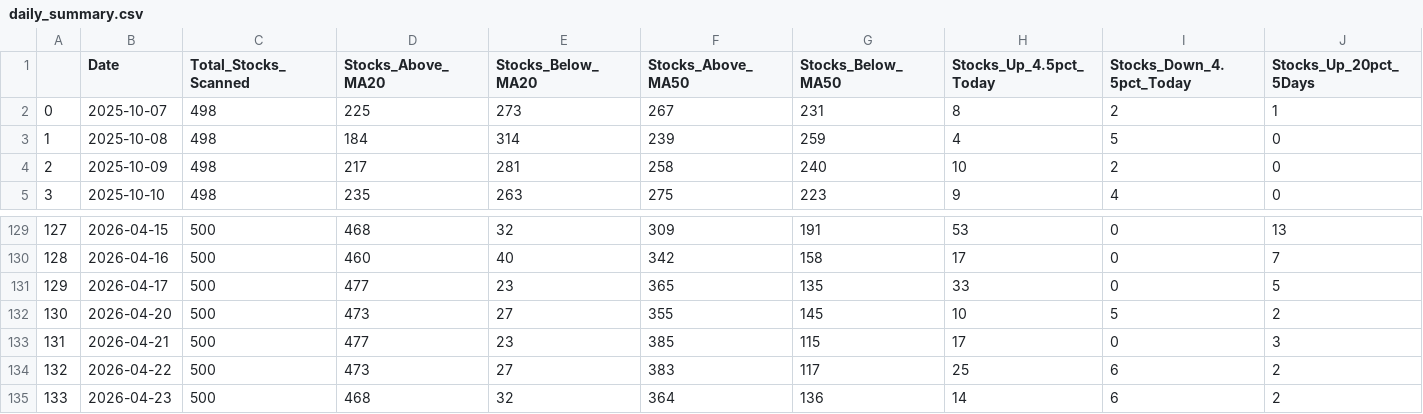
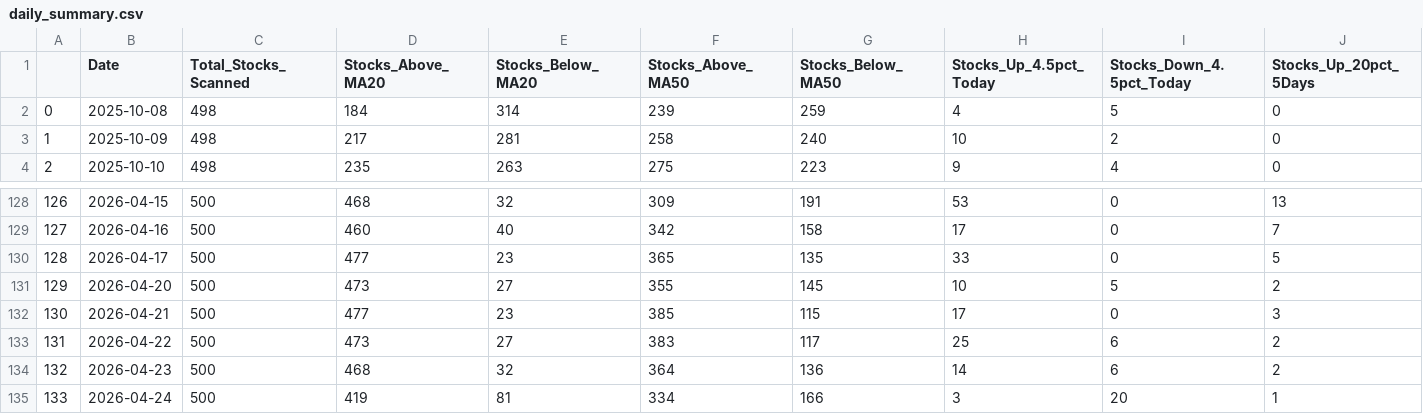
Before and after one commit to upendra-18/Multi-Regime-Market-State-Detection---Adaptive-Capital-Allocation-System, a CSV file: data/daily_summary.csv, drawn as a sheet; only a part is shown, gaps mark what is left out; removed rows and columns are numbered as before the commit, all else as after; rows hold the shown columns only; the diff names each change by its address in the sheet, - before the commit and + after, or states it on an @@ line.

```diff
--- a/data/daily_summary.csv
+++ b/data/daily_summary.csv
-row 2: 0 | 2025-10-07 | 498 | 225 | 273 | 267 | 231 | 8 | 2 | 1
@@ column A renumbered between rows 2 and 134 @@
+row 135: 133 | 2026-04-24 | 500 | 419 | 81 | 334 | 166 | 3 | 20 | 1
```
Also changed, not shown: data/features.csv, 1 other file.
